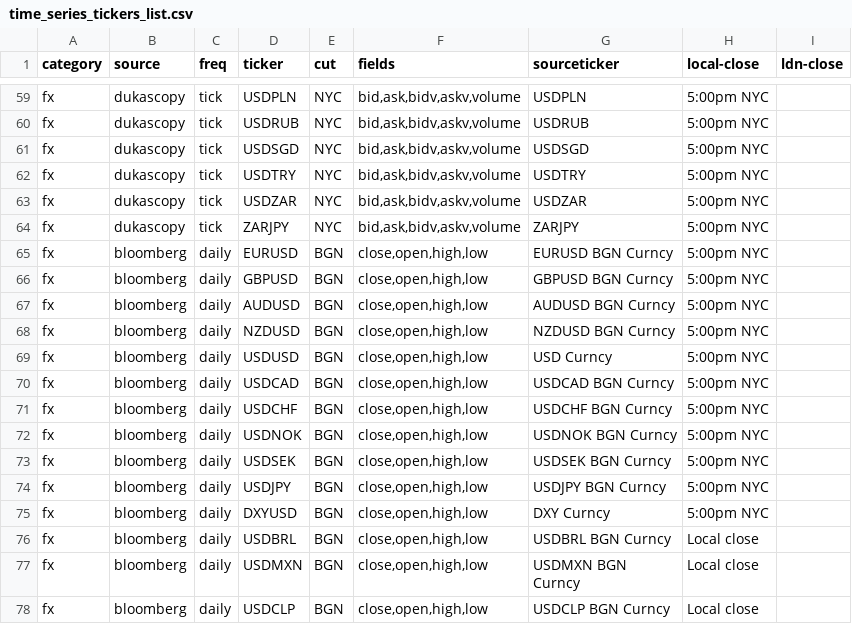
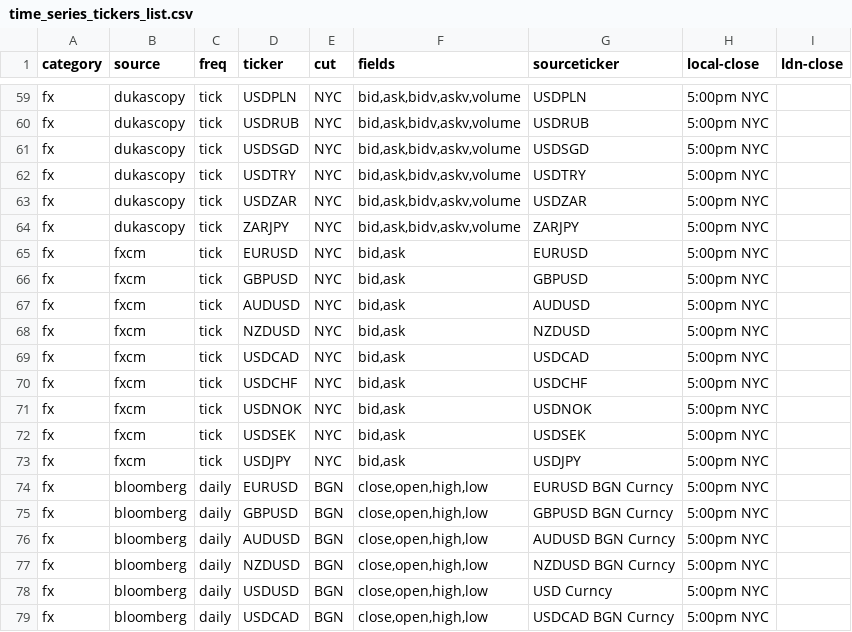
Before and after one commit to cuemacro/findatapy, a CSV file: findatapy/conf/time_series_tickers_list.csv, drawn as a sheet; only a part is shown, gaps mark what is left out; the shorter side is filled out with more unchanged rows; the diff names each change by its address in the sheet, - before the commit and + after, or states it on an @@ line.

Commit message:
Added FXCM tickers

```diff
--- a/findatapy/conf/time_series_tickers_list.csv
+++ b/findatapy/conf/time_series_tickers_list.csv
+row 65: fx | fxcm | tick | EURUSD | NYC | bid,ask | EURUSD | 5:00pm NYC
+row 66: fx | fxcm | tick | GBPUSD | NYC | bid,ask | GBPUSD | 5:00pm NYC
+row 67: fx | fxcm | tick | AUDUSD | NYC | bid,ask | AUDUSD | 5:00pm NYC
+row 68: fx | fxcm | tick | NZDUSD | NYC | bid,ask | NZDUSD | 5:00pm NYC
+row 69: fx | fxcm | tick | USDCAD | NYC | bid,ask | USDCAD | 5:00pm NYC
+row 70: fx | fxcm | tick | USDCHF | NYC | bid,ask | USDCHF | 5:00pm NYC
+row 71: fx | fxcm | tick | USDNOK | NYC | bid,ask | USDNOK | 5:00pm NYC
+row 72: fx | fxcm | tick | USDSEK | NYC | bid,ask | USDSEK | 5:00pm NYC
+row 73: fx | fxcm | tick | USDJPY | NYC | bid,ask | USDJPY | 5:00pm NYC
```
Also changed, not shown: findatapy/conf/time_series_categories_fields.csv, findatapy/conf/time_series_fields_list.csv.
